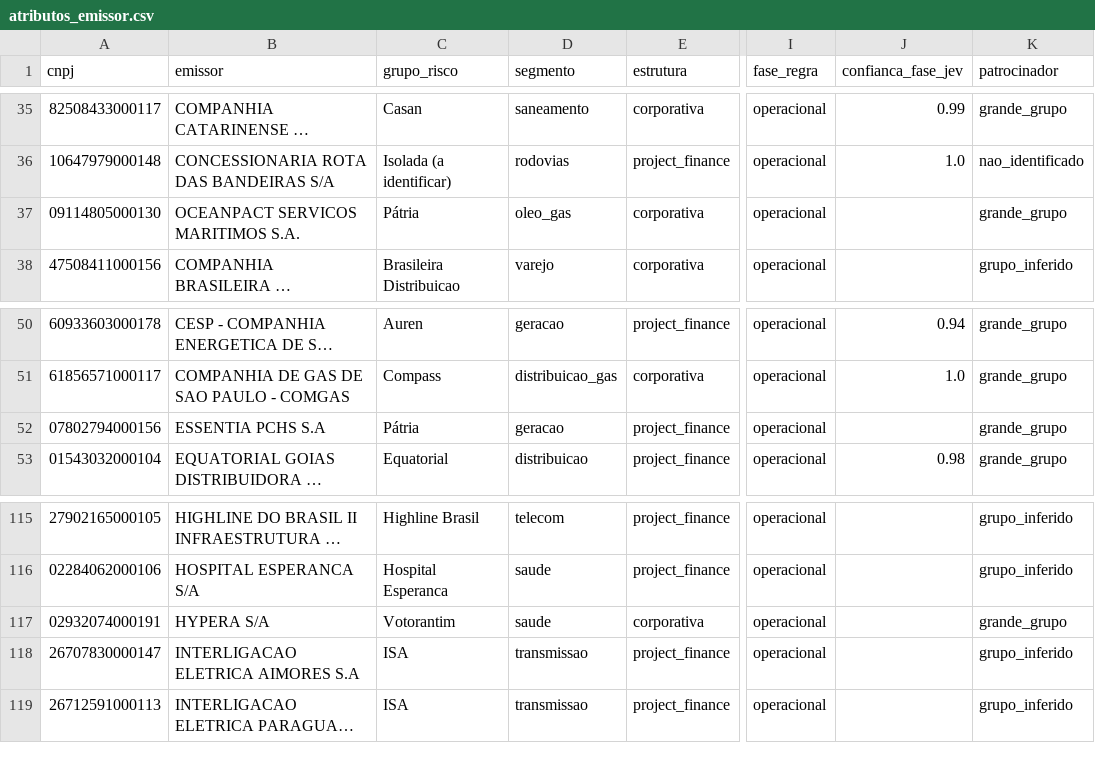
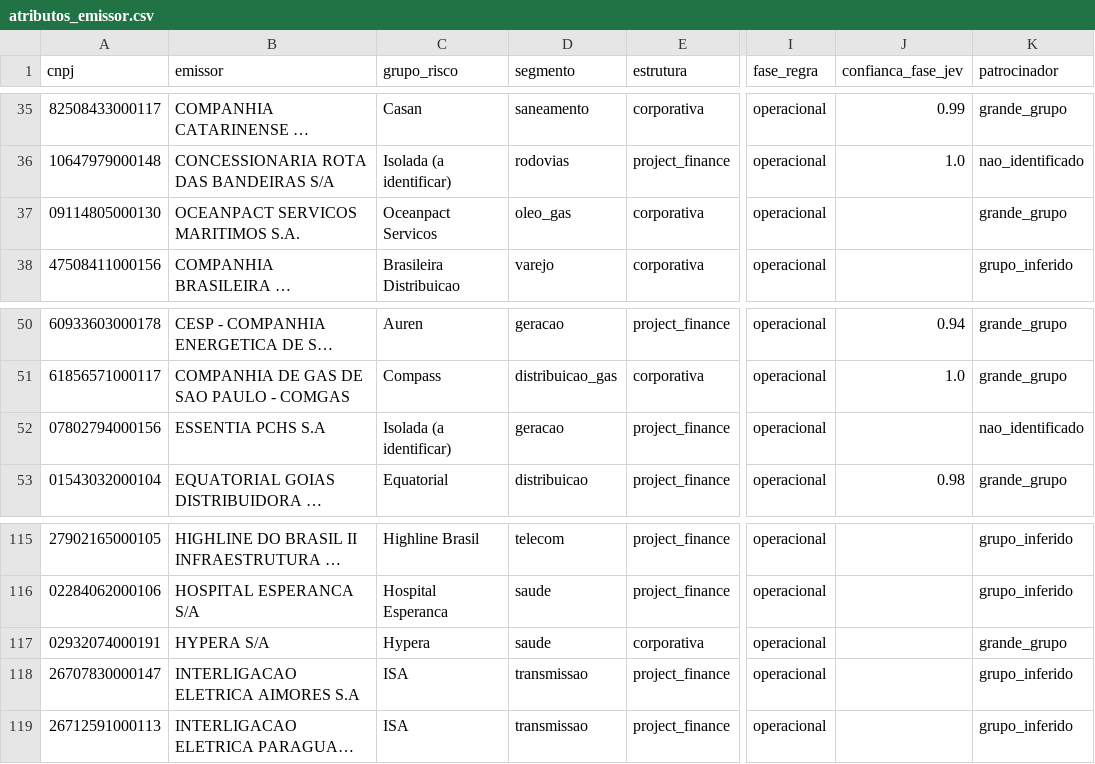
Before and after one commit to alissondpoliveira/grafo-credito, a CSV file: dados/derivados/atributos_emissor.csv, drawn as a sheet; only a part is shown, gaps mark what is left out; long unchanged cells end in …; the diff names each change by its address in the sheet, - before the commit and + after, or states it on an @@ line.

```diff
--- a/dados/derivados/atributos_emissor.csv
+++ b/dados/derivados/atributos_emissor.csv
-C37 (grupo_risco): Pátria
+C37 (grupo_risco): Oceanpact Servicos
-C52 (grupo_risco): Pátria
+C52 (grupo_risco): Isolada (a identificar)
-K52 (patrocinador): grande_grupo
+K52 (patrocinador): nao_identificado
-C117 (grupo_risco): Votorantim
+C117 (grupo_risco): Hypera
```
Also changed, not shown: dados/derivados/pares/2026-10-01.csv, dados/derivados/precificacao/2026-10-01.csv, 5 other files.
